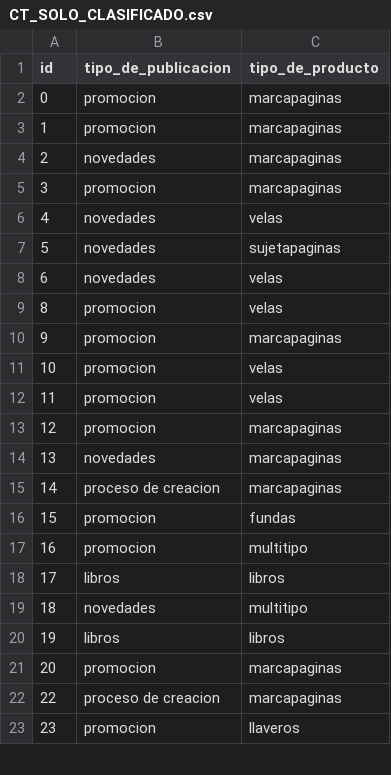
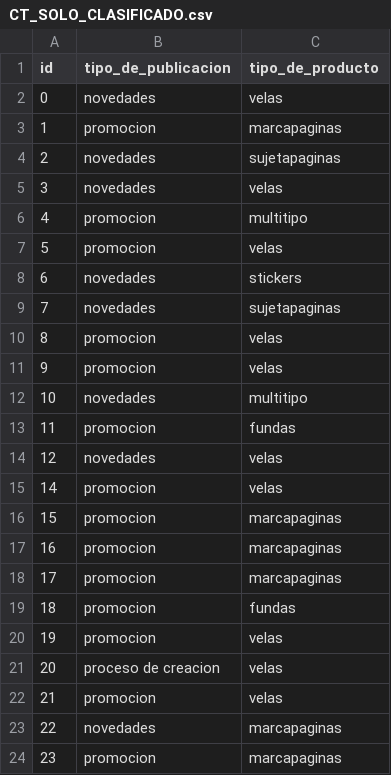
Before and after one commit to Yerrincar/IG-Engagement-Insights, a CSV file: ANALYSIS_IG_ACCOUNT/DATA_CT/CT_SOLO_CLASIFICADO.csv, drawn as a sheet; only a part is shown; the diff covers the shown part only.

```diff
--- a/ANALYSIS_IG_ACCOUNT/DATA_CT/CT_SOLO_CLASIFICADO.csv
+++ b/ANALYSIS_IG_ACCOUNT/DATA_CT/CT_SOLO_CLASIFICADO.csv
@@ -1,23 +1,24 @@
 id,tipo_de_publicacion,tipo_de_producto
-0,promocion,marcapaginas
+0,novedades,velas
 1,promocion,marcapaginas
-2,novedades,marcapaginas
-3,promocion,marcapaginas
-4,novedades,velas
-5,novedades,sujetapaginas
-6,novedades,velas
+2,novedades,sujetapaginas
+3,novedades,velas
+4,promocion,multitipo
+5,promocion,velas
+6,novedades,stickers
+7,novedades,sujetapaginas
 8,promocion,velas
-9,promocion,marcapaginas
-10,promocion,velas
-11,promocion,velas
-12,promocion,marcapaginas
-13,novedades,marcapaginas
-14,proceso de creacion,marcapaginas
-15,promocion,fundas
-16,promocion,multitipo
-17,libros,libros
-18,novedades,multitipo
-19,libros,libros
-20,promocion,marcapaginas
-22,proceso de creacion,marcapaginas
-23,promocion,llaveros
+9,promocion,velas
+10,novedades,multitipo
+11,promocion,fundas
+12,novedades,velas
+14,promocion,velas
+15,promocion,marcapaginas
+16,promocion,marcapaginas
+17,promocion,marcapaginas
+18,promocion,fundas
+19,promocion,velas
+20,proceso de creacion,velas
+21,promocion,velas
+22,novedades,marcapaginas
+23,promocion,marcapaginas
```
Also changed, not shown: 10 added rows and 11 edited cells elsewhere in this file, ANALYSIS_IG_ACCOUNT/DATA_CT/CT_SOLO_FINAL_LISTO.csv, ANALYSIS_IG_ACCOUNT/DATA_CT/CT_SOLO_HASHTAGS_INFO.csv, 10 other files.
